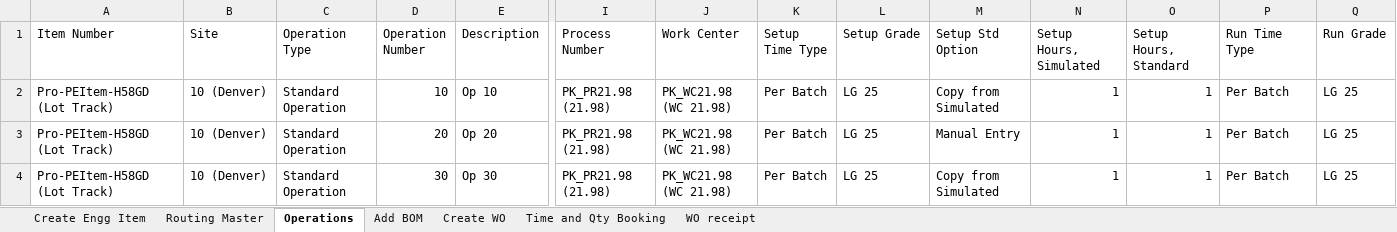
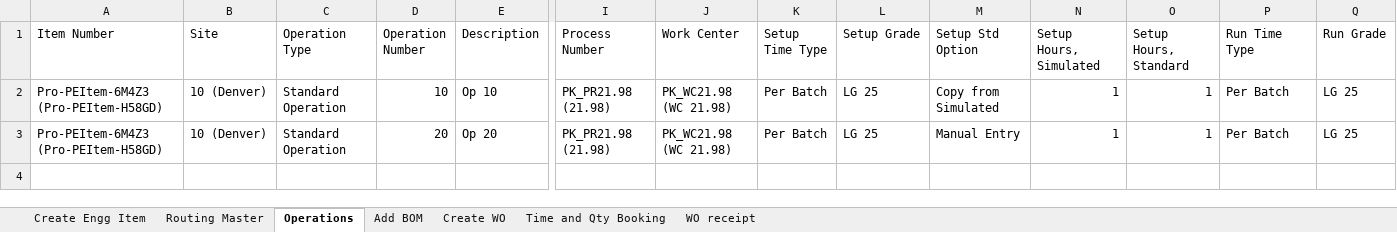
Before and after one commit to msuryawanshi20/rstk_PROVAR-COPADO, an Excel workbook: templates/AutomationOrg/Create Engineering Item Master.xlsx, sheet Operations, drawn as a sheet; only a part is shown, gaps mark what is left out; values as stored, in another font and other column widths than the file's, no borders; rows hold the shown columns only; the diff names each change by its address in the sheet, - before the commit and + after, or states it on an @@ line.

```diff
--- a/templates/AutomationOrg/Create Engineering Item Master.xlsx (sheet Operations)
+++ b/templates/AutomationOrg/Create Engineering Item Master.xlsx (sheet Operations)
-A2:A3 (Item Number): Pro-PEItem-H58GD (Lot Track)
+A2:A3 (Item Number): Pro-PEItem-6M4Z3 (Pro-PEItem-H58GD)
-row 4: Pro-PEItem-H58GD (Lot Track) | 10 (Denver) | Standard Operation | 30 | Op 30 | PK_PR21.98 (21.98) | PK_WC21.98 (WC 21.98) | Per Batch | LG 25 | Copy from Simulated | 1 | 1 | Per Batch | LG 25
```
Also changed, not shown: sheet Time and Qty Booking, sheet Routing Master, templates/AutomationOrg/Division To division Transfer.xlsx, templates/AutomationOrg/RMA Complete Flow(Issue Credit)-SO TO RMA Receipt To Create Credit Memo.xlsx, 52 other files.
